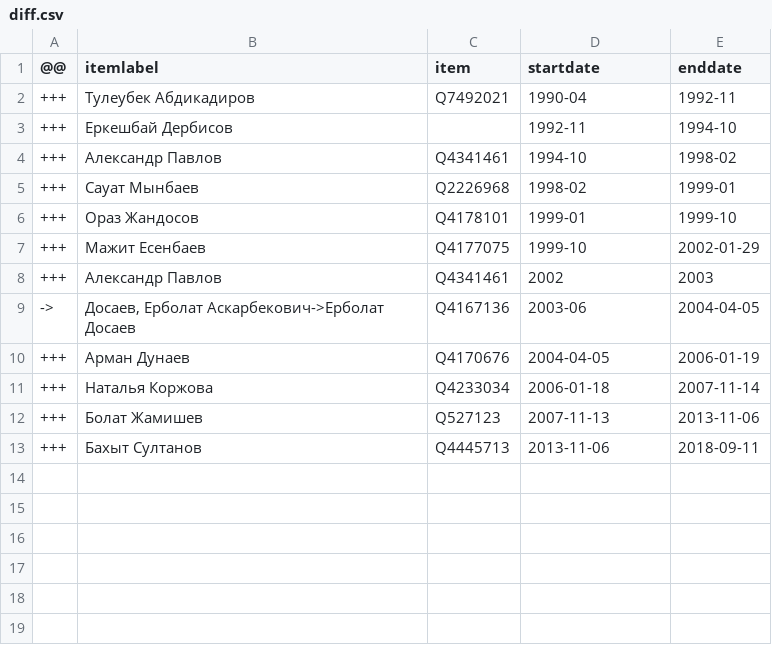
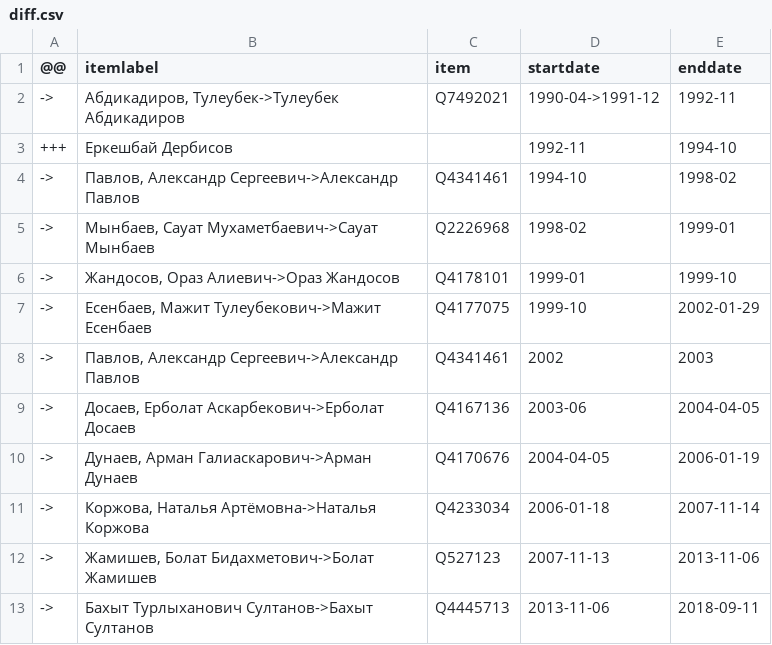
Before and after one commit to every-politician-scrapers/kazakhstan-cabinet, a CSV file: sources/finance-ruwiki/diff.csv, drawn as a sheet.

Commit message:
Compare external sources to Wikidata

```diff
--- a/sources/finance-ruwiki/diff.csv
+++ b/sources/finance-ruwiki/diff.csv
@@ -1,13 +1,13 @@
 @@,itemlabel,item,startdate,enddate
-+++,Тулеубек Абдикадиров,Q7492021,1990-04,1992-11
+->,"Абдикадиров, Тулеубек->Тулеубек Абдикадиров",Q7492021,1990-04->1991-12,1992-11
 +++,Еркешбай Дербисов,,1992-11,1994-10
-+++,Александр Павлов,Q4341461,1994-10,1998-02
-+++,Сауат Мынбаев,Q2226968,1998-02,1999-01
-+++,Ораз Жандосов,Q4178101,1999-01,1999-10
-+++,Мажит Есенбаев,Q4177075,1999-10,2002-01-29
-+++,Александр Павлов,Q4341461,2002,2003
+->,"Павлов, Александр Сергеевич->Александр Павлов",Q4341461,1994-10,1998-02
+->,"Мынбаев, Сауат Мухаметбаевич->Сауат Мынбаев",Q2226968,1998-02,1999-01
+->,"Жандосов, Ораз Алиевич->Ораз Жандосов",Q4178101,1999-01,1999-10
+->,"Есенбаев, Мажит Тулеубекович->Мажит Есенбаев",Q4177075,1999-10,2002-01-29
+->,"Павлов, Александр Сергеевич->Александр Павлов",Q4341461,2002,2003
 ->,"Досаев, Ерболат Аскарбекович->Ерболат Досаев",Q4167136,2003-06,2004-04-05
-+++,Арман Дунаев,Q4170676,2004-04-05,2006-01-19
-+++,Наталья Коржова,Q4233034,2006-01-18,2007-11-14
-+++,Болат Жамишев,Q527123,2007-11-13,2013-11-06
-+++,Бахыт Султанов,Q4445713,2013-11-06,2018-09-11
+->,"Дунаев, Арман Галиаскарович->Арман Дунаев",Q4170676,2004-04-05,2006-01-19
+->,"Коржова, Наталья Артёмовна->Наталья Коржова",Q4233034,2006-01-18,2007-11-14
+->,"Жамишев, Болат Бидахметович->Болат Жамишев",Q527123,2007-11-13,2013-11-06
+->,Бахыт Турлыханович Султанов->Бахыт Султанов,Q4445713,2013-11-06,2018-09-11
```
Also changed, not shown: sources/agriculture-enwiki/diff.csv, sources/defence-ruwiki/diff.csv, 14 other files.
